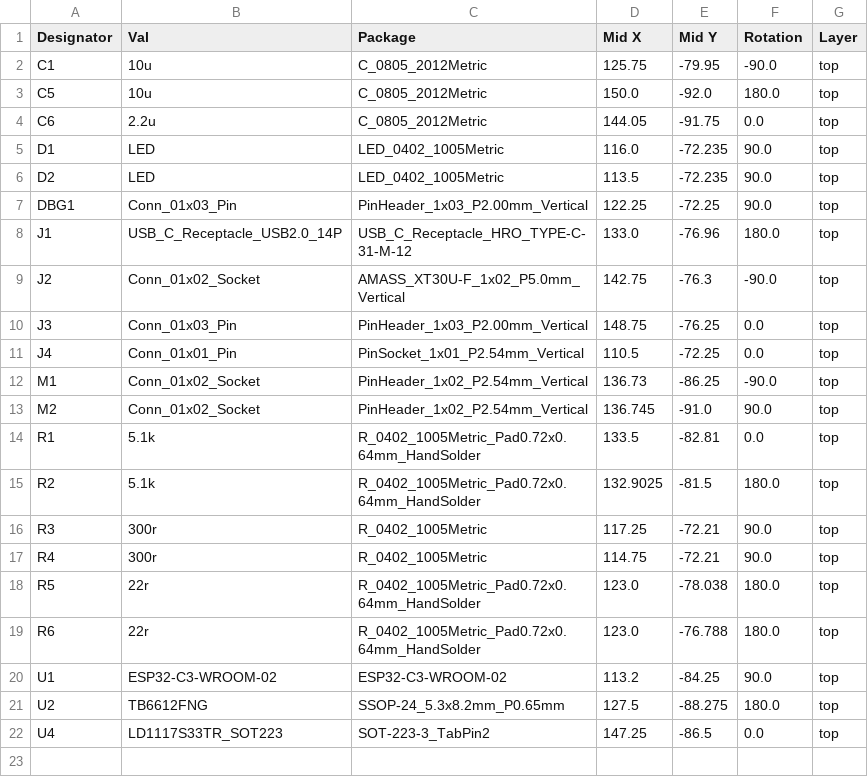
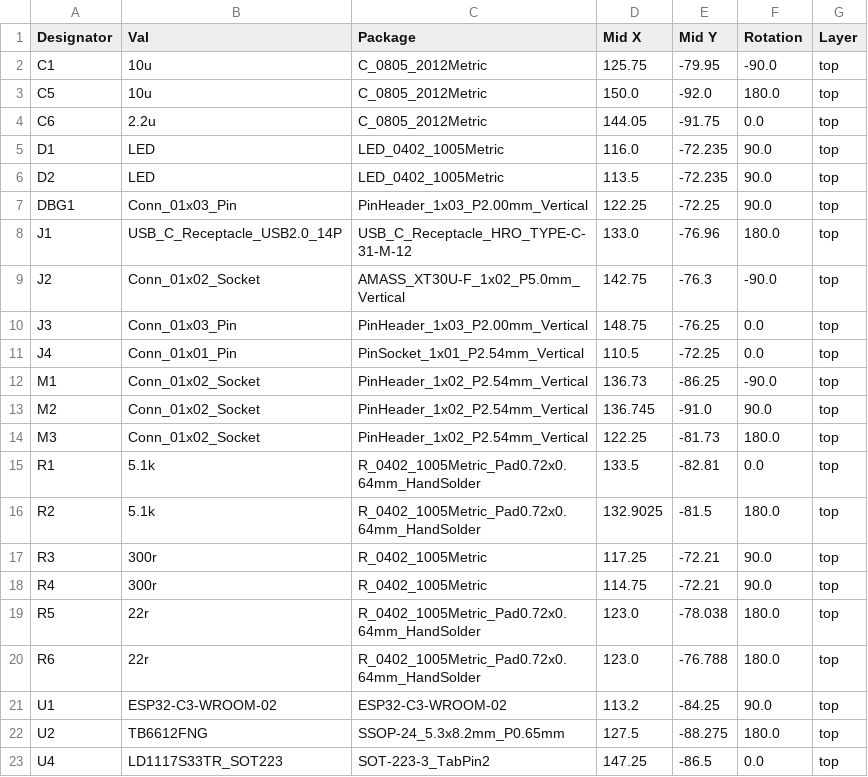
Before and after one commit to MattedoMark/Drive, a CSV file: Battle_Bot_Mind/jlcpcb/production_files/CPL-Battle_Bot_Mind.csv, drawn as a sheet.

```diff
--- a/Battle_Bot_Mind/jlcpcb/production_files/CPL-Battle_Bot_Mind.csv
+++ b/Battle_Bot_Mind/jlcpcb/production_files/CPL-Battle_Bot_Mind.csv
@@ -13,2 +13,3 @@ M1,Conn_01x02_Socket,PinHeader_1x02_P2.54mm_Vertical,136.73,-86.25,-90.0,top
 M2,Conn_01x02_Socket,PinHeader_1x02_P2.54mm_Vertical,136.745,-91.0,90.0,top
+M3,Conn_01x02_Socket,PinHeader_1x02_P2.54mm_Vertical,122.25,-81.73,180.0,top
 R1,5.1k,R_0402_1005Metric_Pad0.72x0.64mm_HandSolder,133.5,-82.81,0.0,top
```
Also changed, not shown: Battle_Bot_Mind/jlcpcb/production_files/BOM-Battle_Bot_Mind.csv, 20 other files.
